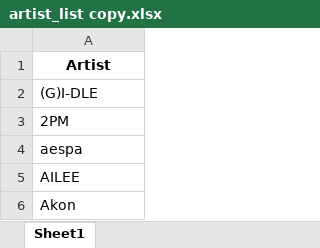
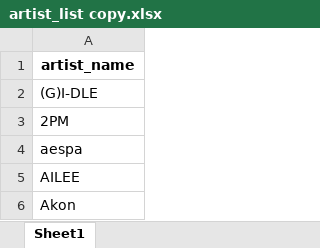
Before and after one commit to tylergleeson/kpop_analytics, an Excel workbook: data/artist_list copy.xlsx, sheet Sheet1, drawn as a sheet; values as stored, in another font and other column widths than the file's, no borders; conditional formats not drawn; the diff names each change by its address in the sheet, - before the commit and + after, or states it on an @@ line.

Commit message:
Update artist_list copy.xlsx

```diff
--- a/data/artist_list copy.xlsx (sheet Sheet1)
+++ b/data/artist_list copy.xlsx (sheet Sheet1)
-A1: Artist
+A1: artist_name
```
